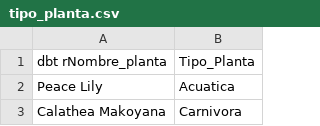
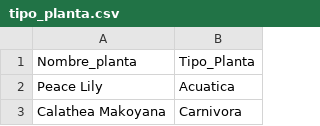
Before and after one commit to VictorGM24/DBT1, a CSV file: seeds/tipo_planta.csv, drawn as a sheet; only a part is shown.

```diff
--- a/seeds/tipo_planta.csv
+++ b/seeds/tipo_planta.csv
@@ -1,2 +1,2 @@
-dbt rNombre_planta, Tipo_Planta
+Nombre_planta, Tipo_Planta
 Peace Lily,Acuatica
```
Also changed, not shown: 6 other files.
